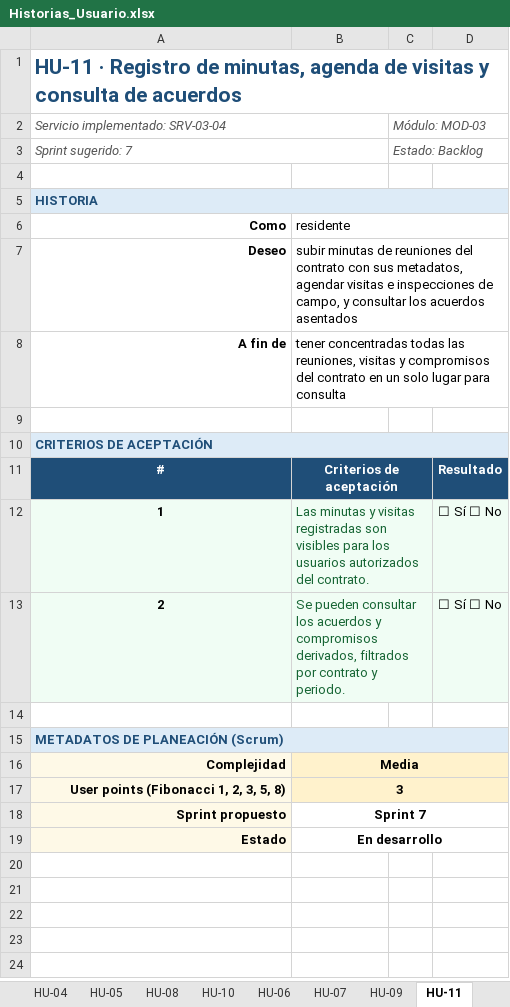
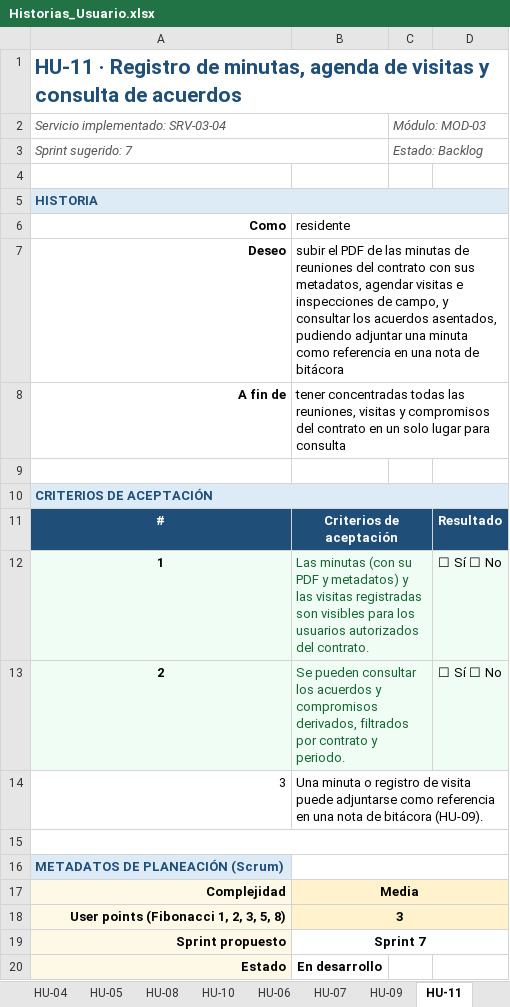
Before and after one commit to TheMike54/FEPI-PROYECTO, an Excel workbook: docs/Historias_Usuario.xlsx, sheet HU-11, drawn as a sheet; values as stored, in another font and other column widths than the file's, no borders; removed rows and columns are numbered as before the commit, all else as after; the diff names each change by its address in the sheet, - before the commit and + after, or states it on an @@ line.

```diff
--- a/docs/Historias_Usuario.xlsx (sheet HU-11)
+++ b/docs/Historias_Usuario.xlsx (sheet HU-11)
-B7: subir minutas de reuniones del contrato con sus metadatos, agendar visitas e inspecciones de campo, y consultar los acuerdos asentados
+B7: subir el PDF de las minutas de reuniones del contrato con sus metadatos, agendar visitas e inspecciones de campo, y consultar los acuerdos asentados, pudiendo adjuntar una minuta como referencia en una nota de bitácora
-B12: Las minutas y visitas registradas…
+B12: Las minutas (con su PDF y metadatos) y las visitas registradas…
+row 14: 3 | Una minuta o registro de visita puede adjuntarse como referencia en una nota de bitácora (HU-09).
+A15:D15 merged
-A15:D15 merged
+B16:D16 merged
-B19:D19 merged
```
Also changed, not shown: sheet HU-04, sheet HU-14, sheet HU-06, sheet HU-03, sheet HU-07, sheet HU-17, 7 more sheets, docs/matriz_DEFINITIVA.xlsx.
